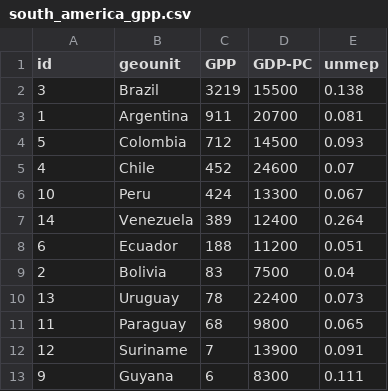
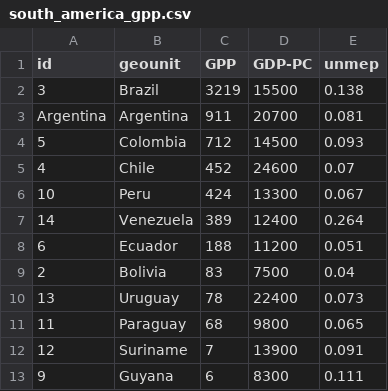
Before and after one commit to SpiritR/datpr6754, a CSV file: south_america_gpp.csv, drawn as a sheet.

```diff
--- a/south_america_gpp.csv
+++ b/south_america_gpp.csv
@@ -2,3 +2,3 @@ id,geounit,GPP,GDP-PC,unmep
 3, Brazil,3219,15500,0.138
-1, Argentina,911,20700,0.081
+Argentina, Argentina,911,20700,0.081
 5, Colombia,712,14500,0.093
```
Also changed, not shown: 1 other file.
